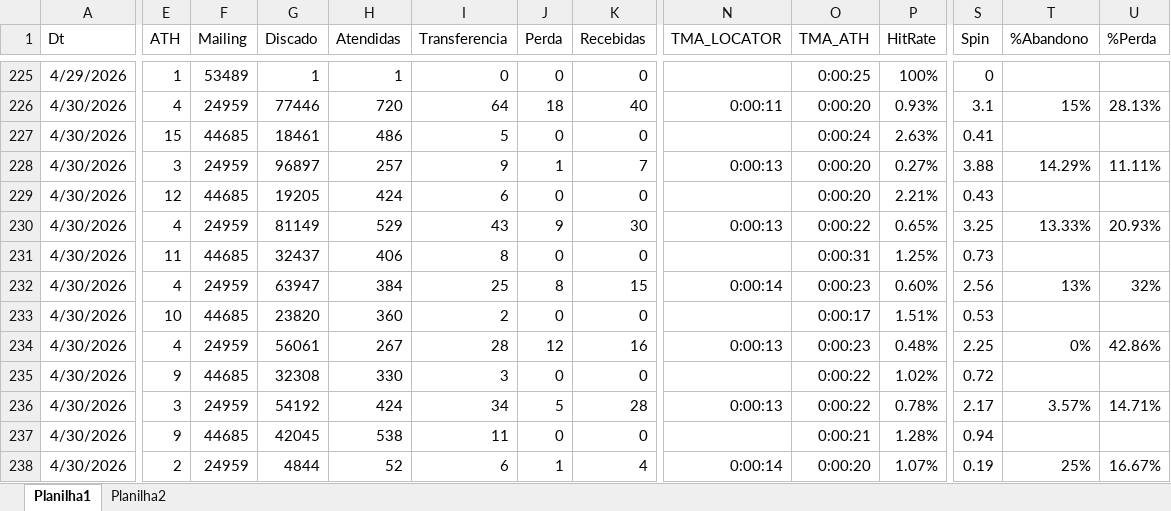
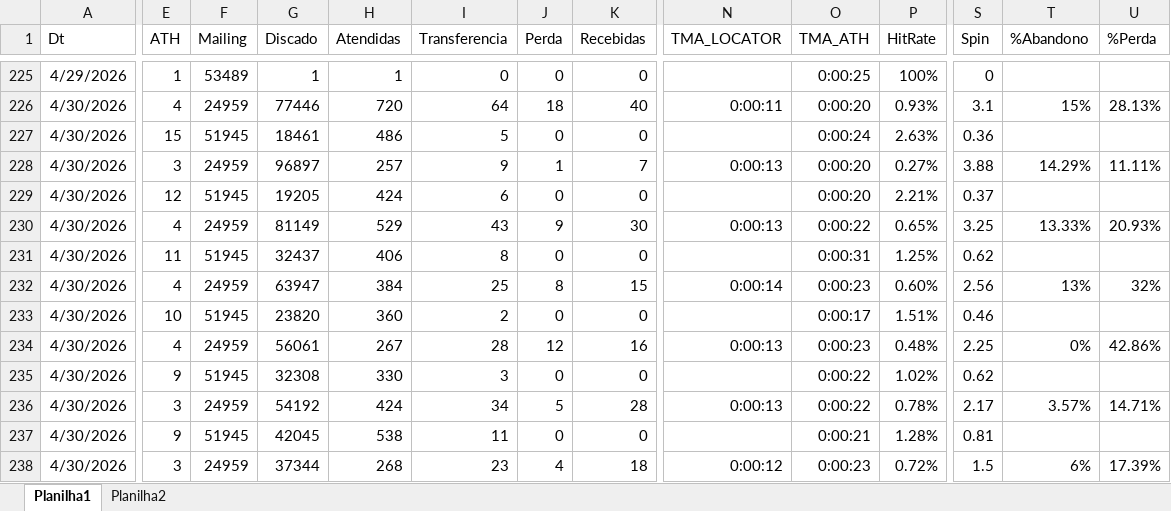
Before and after one commit to kikosouza159-afk/performance.strategy.olos, an Excel workbook: locator_dashboard_flask_v30_tabulacao/data/base.xlsx, sheet Planilha1, drawn as a sheet; only a part is shown, gaps mark what is left out; values as stored, in another font and other column widths than the file's, no borders; the diff covers the shown part only; the diff names each change by its address in the sheet, - before the commit and + after, or states it on an @@ line.

```diff
--- a/locator_dashboard_flask_v30_tabulacao/data/base.xlsx (sheet Planilha1)
+++ b/locator_dashboard_flask_v30_tabulacao/data/base.xlsx (sheet Planilha1)
-F227 (Mailing): 44685
+F227 (Mailing): 51945
-S227 (Spin): 0.41
+S227 (Spin): 0.36
-F229 (Mailing): 44685
+F229 (Mailing): 51945
-S229 (Spin): 0.43
+S229 (Spin): 0.37
-F231 (Mailing): 44685
+F231 (Mailing): 51945
-S231 (Spin): 0.73
+S231 (Spin): 0.62
-F233 (Mailing): 44685
+F233 (Mailing): 51945
-S233 (Spin): 0.53
+S233 (Spin): 0.46
-F235 (Mailing): 44685
+F235 (Mailing): 51945
-S235 (Spin): 0.72
+S235 (Spin): 0.62
-F237 (Mailing): 44685
+F237 (Mailing): 51945
-S237 (Spin): 0.94
+S237 (Spin): 0.81
-E238 (ATH): 2
+E238 (ATH): 3
-G238 (Discado): 4844
+G238 (Discado): 37344
-H238 (Atendidas): 52
+H238 (Atendidas): 268
-I238 (Transferencia): 6
+I238 (Transferencia): 23
-J238 (Perda): 1
+J238 (Perda): 4
-K238 (Recebidas): 4
+K238 (Recebidas): 18
-N238 (TMA_LOCATOR): 0:00:14
+N238 (TMA_LOCATOR): 0:00:12
-O238 (TMA_ATH): 0:00:20
+O238 (TMA_ATH): 0:00:23
-P238 (HitRate): 1.07%
+P238 (HitRate): 0.72%
-S238 (Spin): 0.19
+S238 (Spin): 1.5
-T238 (%Abandono): 25%
+T238 (%Abandono): 6%
-U238 (%Perda): 16.67%
+U238 (%Perda): 17.39%
```
Also changed, not shown: 2 added rows and 13 edited cells elsewhere in this sheet, sheet Planilha2.
